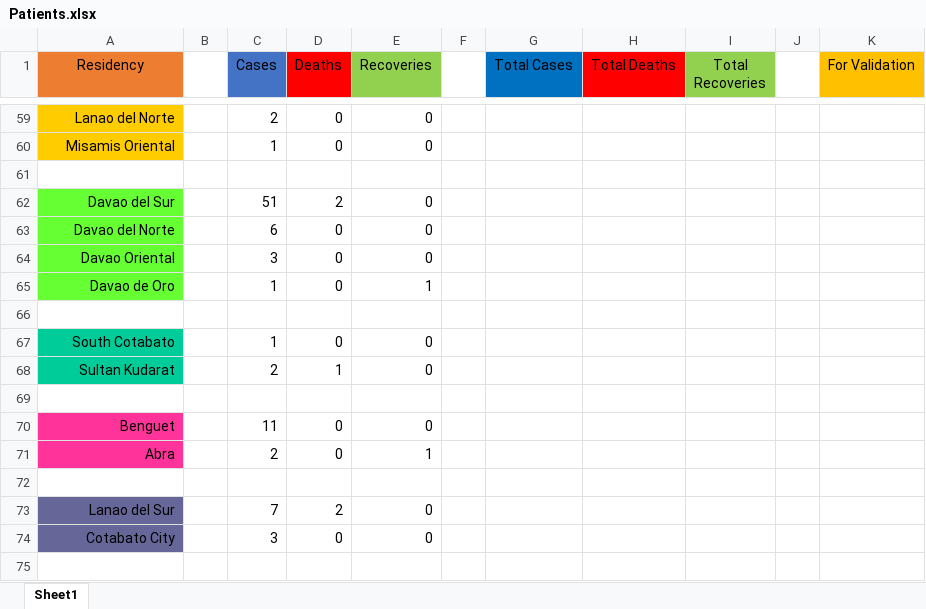
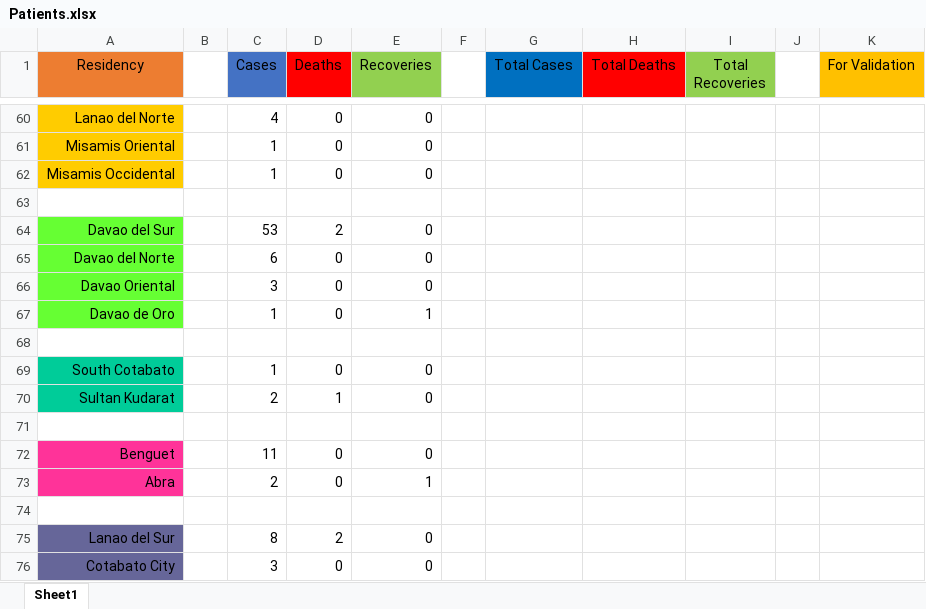
Before and after one commit to joshua-figueroa/phcoronatracker.github.io, an Excel workbook: Patients.xlsx, sheet Sheet1, drawn as a sheet; only a part is shown, gaps mark what is left out; values as stored, in another font and other column widths than the file's, no borders; addresses are those after the commit; the diff covers the shown part only; the diff names each change by its address in the sheet, - before the commit and + after, or states it on an @@ line.

```diff
--- a/Patients.xlsx (sheet Sheet1)
+++ b/Patients.xlsx (sheet Sheet1)
-C60 (Cases): 2
+C60 (Cases): 4
+row 62: Misamis Occidental |  | 1 | 0 | 0
-C64 (Cases): 51
+C64 (Cases): 53
-C75 (Cases): 7
+C75 (Cases): 8
```
Also changed, not shown: 3 added rows, 2 removed rows and 51 edited cells elsewhere in this sheet, formulas that keep their value.
